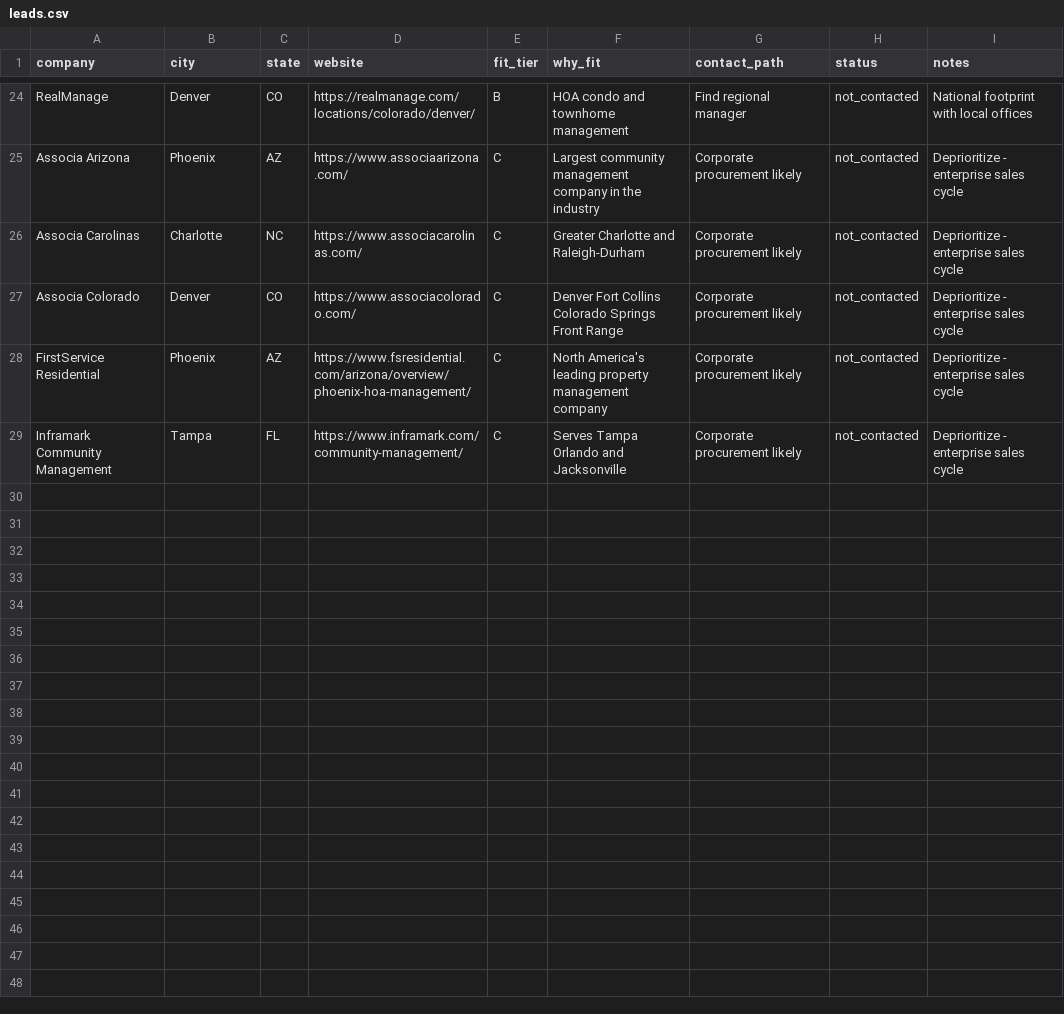
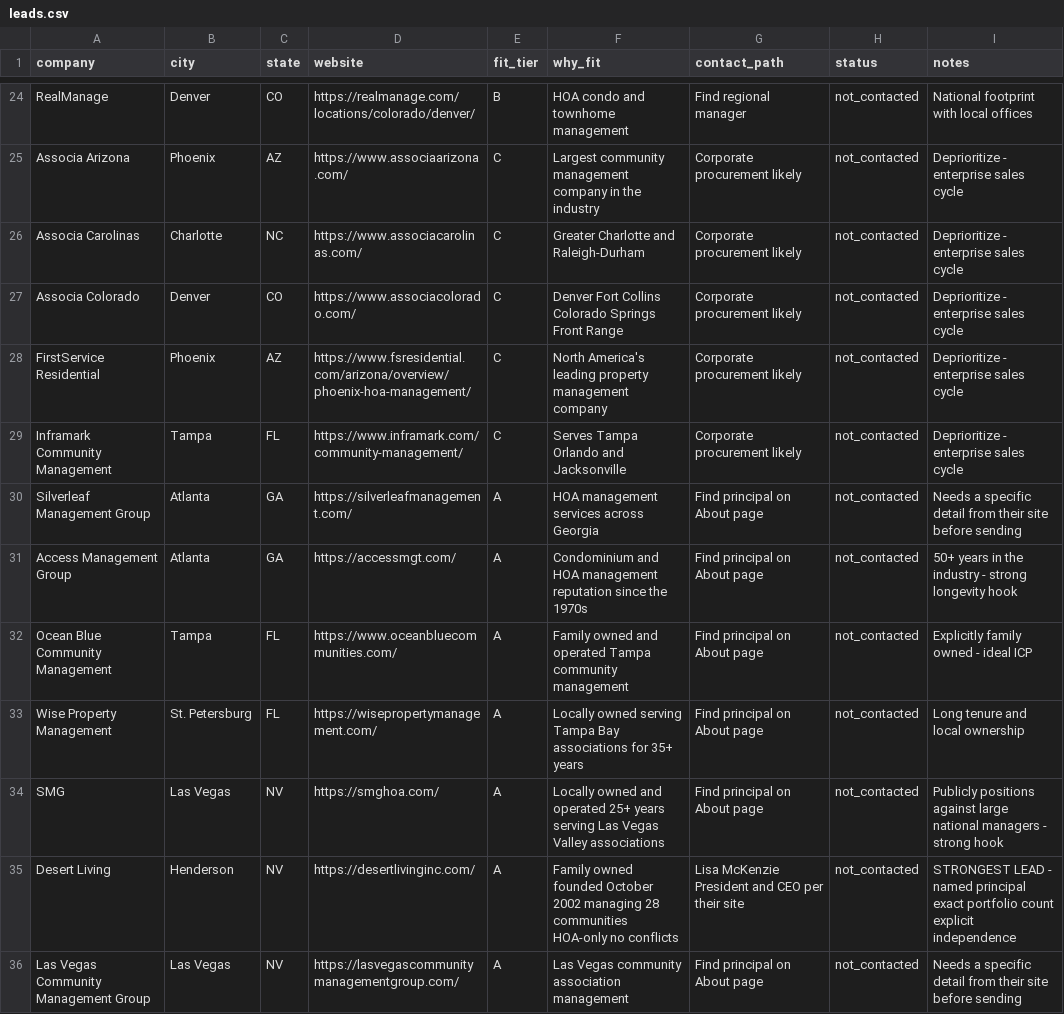
Before and after one commit to KungfuKoi05/ffmpeg-proxy, a CSV file: business/customers/leads.csv, drawn as a sheet; only a part is shown, gaps mark what is left out; the diff names each change by its address in the sheet, - before the commit and + after, or states it on an @@ line.

```diff
--- a/business/customers/leads.csv
+++ b/business/customers/leads.csv
+row 30: Silverleaf Management Group | Atlanta | GA | https://silverleafmanagement.com/ | A | HOA management services across Georgia | Find principal on About page | not_contacted | Needs a specific detail from their site before sending
+row 31: Access Management Group | Atlanta | GA | https://accessmgt.com/ | A | Condominium and HOA management reputation since the 1970s | Find principal on About page | not_contacted | 50+ years in the industry - strong longevity hook
+row 32: Ocean Blue Community Management | Tampa | FL | https://www.oceanbluecommunities.com/ | A | Family owned and operated Tampa community management | Find principal on About page | not_contacted | Explicitly family owned - ideal ICP
+row 33: Wise Property Management | St. Petersburg | FL | https://wisepropertymanagement.com/ | A | Locally owned serving Tampa Bay associations for 35+ years | Find principal on About page | not_contacted | Long tenure and local ownership
+row 34: SMG | Las Vegas | NV | https://smghoa.com/ | A | Locally owned and operated 25+ years serving Las Vegas Valley associations | Find principal on About page | not_contacted | Publicly positions against large national managers - strong hook
+row 35: Desert Living | Henderson | NV | https://desertlivinginc.com/ | A | Family owned founded October 2002 managing 28 communities HOA-only no conflicts | Lisa McKenzie President and CEO per their site | not_contacted | STRONGEST LEAD - named principal exact portfolio count explicit independence
+row 36: Las Vegas Community Management Group | Las Vegas | NV | https://lasvegascommunitymanagementgroup.com/ | A | Las Vegas community association management | Find principal on About page | not_contacted | Needs a specific detail from their site before sending
```
Also changed, not shown: 6 other files.
